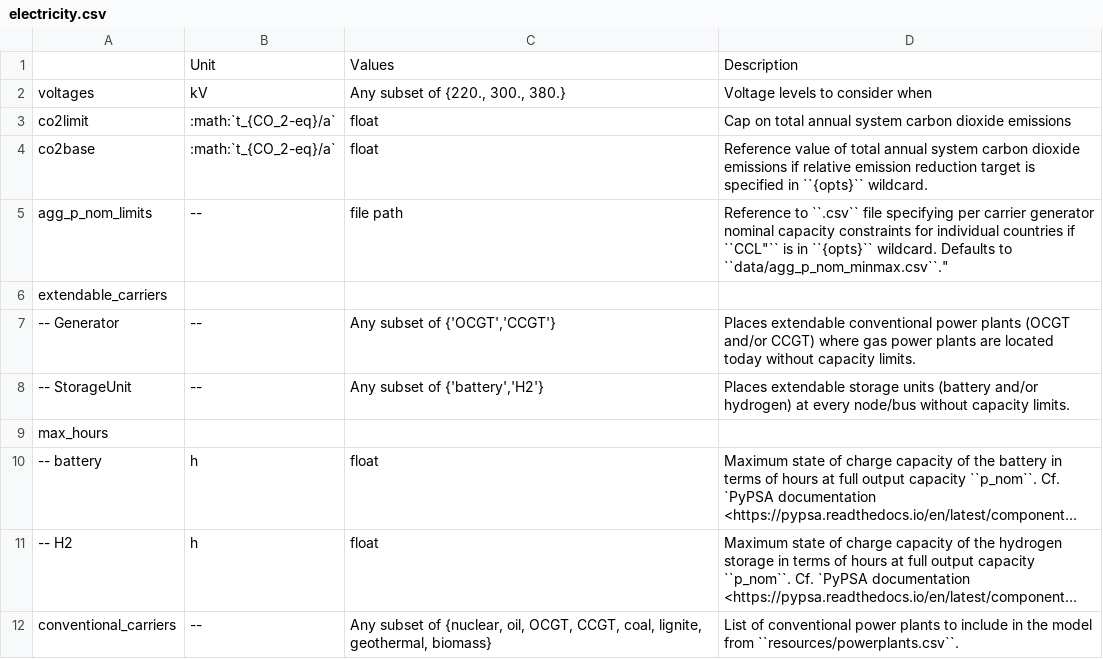
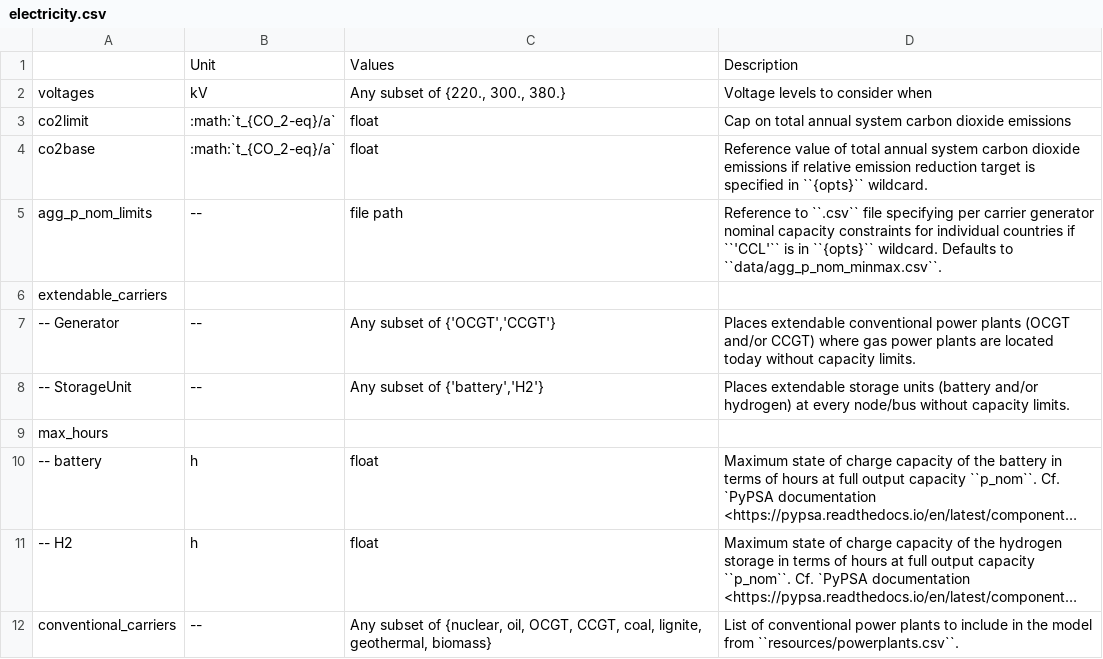
Before and after one commit to PyPSA/pypsa-eur, a CSV file: doc/configtables/electricity.csv, drawn as a sheet; long unchanged cells end in ….

Commit message:
doc: fix typo co2base and agg_p_nom_limits [skip travis]

```diff
--- a/doc/configtables/electricity.csv
+++ b/doc/configtables/electricity.csv
@@ -4,3 +4,3 @@ co2limit,:math:`t_{CO_2-eq}/a`,float,"Cap on total annual system carbon dioxide
 co2base,:math:`t_{CO_2-eq}/a`,float,"Reference value of total annual system carbon dioxide emissions if relative emission reduction target is specified in ``{opts}`` wildcard."
-agg_p_nom_limits,--,file path,"Reference to ``.csv`` file specifying per carrier generator nominal capacity constraints for individual countries if ``"CCL"`` is in ``{opts}`` wildcard. Defaults to ``data/agg_p_nom_minmax.csv``."
+agg_p_nom_limits,--,file path,"Reference to ``.csv`` file specifying per carrier generator nominal capacity constraints for individual countries if ``'CCL'`` is in ``{opts}`` wildcard. Defaults to ``data/agg_p_nom_minmax.csv``."
 extendable_carriers,,,
```
